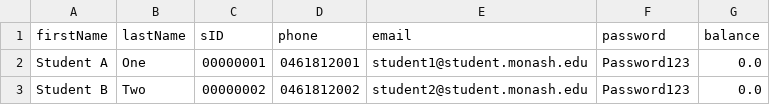
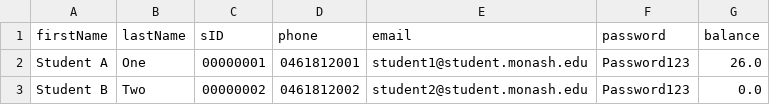
Before and after one commit to 349899734zyf-rgb/room-facility-booking-payment-system, a CSV file: src/students.csv, drawn as a sheet.

```diff
--- a/src/students.csv
+++ b/src/students.csv
@@ -1,3 +1,3 @@
 firstName,lastName,sID,phone,email,password,balance
-Student A,One,00000001,0461812001,student1@student.monash.edu,Password123,0.0
+Student A,One,00000001,0461812001,student1@student.monash.edu,Password123,26.0
 Student B,Two,00000002,0461812002,student2@student.monash.edu,Password123,0.0
```
Also changed, not shown: 2 other files.
